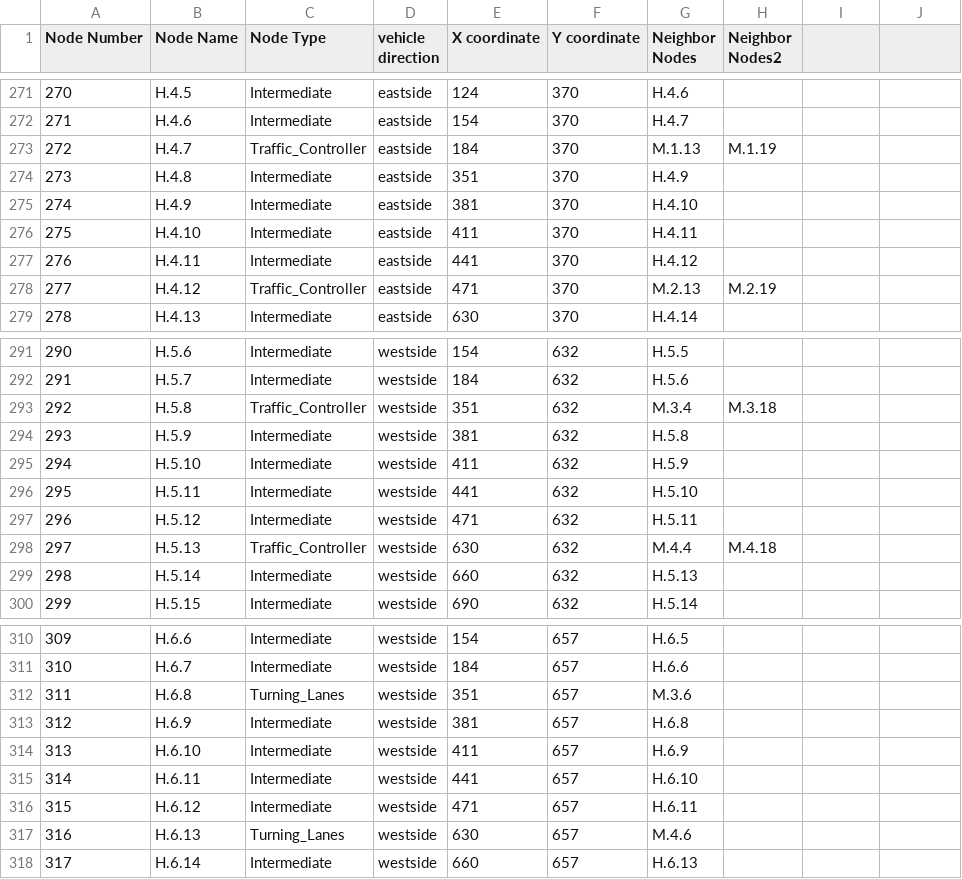
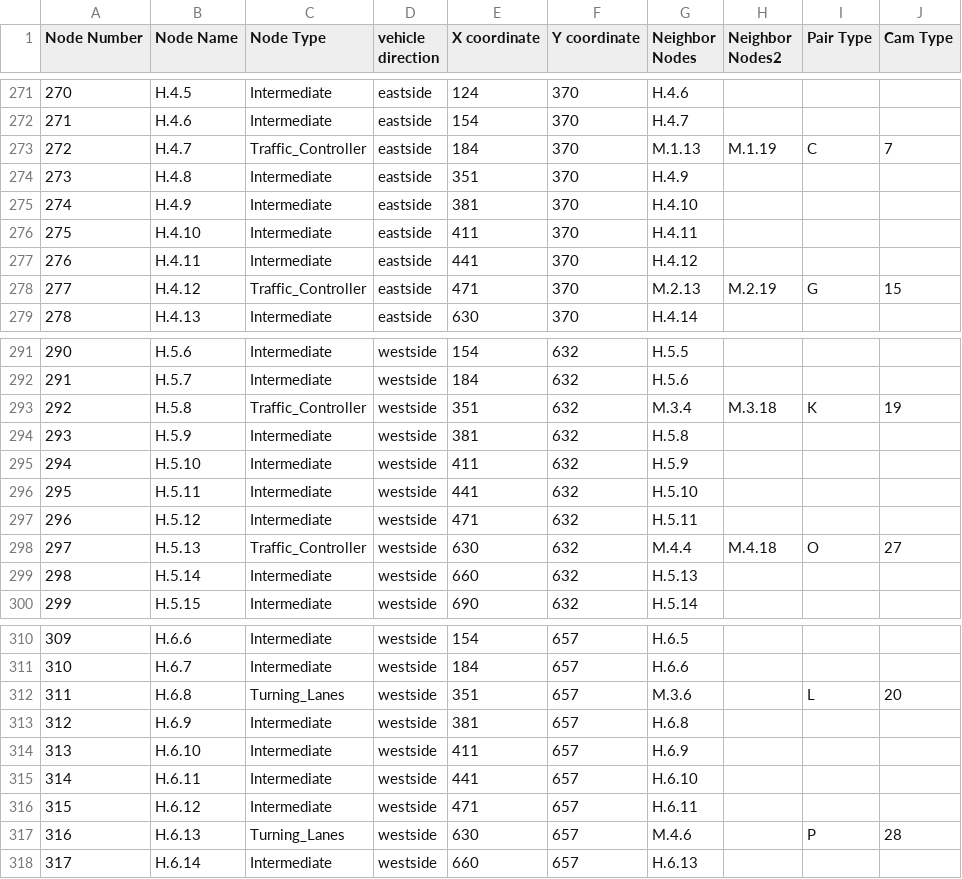
Before and after one commit to jgeevarghese02/traffic_controller_optimization, a CSV file: Directed_Graph - Static.csv, drawn as a sheet; only a part is shown, gaps mark what is left out; the diff covers the shown part only.

```diff
--- a/Directed_Graph - Static.csv
+++ b/Directed_Graph - Static.csv
@@ -1 +1 @@
-Node Number,Node Name,Node Type,vehicle direction,X coordinate,Y coordinate,Neighbor Nodes,Neighbor Nodes2
+Node Number,Node Name,Node Type,vehicle direction,X coordinate,Y coordinate,Neighbor Nodes,Neighbor Nodes2, Pair Type, Cam Type
@@ -273 +273 @@ Node Number,Node Name,Node Type,vehicle direction,X coordinate,Y coordinate,Neig
-272,H.4.7,Traffic_Controller,eastside,184,370,M.1.13,M.1.19
+272,H.4.7,Traffic_Controller,eastside,184,370,M.1.13,M.1.19,C,7
@@ -278 +278 @@ Node Number,Node Name,Node Type,vehicle direction,X coordinate,Y coordinate,Neig
-277,H.4.12,Traffic_Controller,eastside,471,370,M.2.13,M.2.19
+277,H.4.12,Traffic_Controller,eastside,471,370,M.2.13,M.2.19,G,15
@@ -293 +293 @@ Node Number,Node Name,Node Type,vehicle direction,X coordinate,Y coordinate,Neig
-292,H.5.8,Traffic_Controller,westside,351,632,M.3.4,M.3.18
+292,H.5.8,Traffic_Controller,westside,351,632,M.3.4,M.3.18,K,19
@@ -298 +298 @@ Node Number,Node Name,Node Type,vehicle direction,X coordinate,Y coordinate,Neig
-297,H.5.13,Traffic_Controller,westside,630,632,M.4.4,M.4.18
+297,H.5.13,Traffic_Controller,westside,630,632,M.4.4,M.4.18,O,27
@@ -312 +312 @@ Node Number,Node Name,Node Type,vehicle direction,X coordinate,Y coordinate,Neig
-311,H.6.8,Turning_Lanes,westside,351,657,M.3.6,
+311,H.6.8,Turning_Lanes,westside,351,657,M.3.6,,L,20
@@ -317 +317 @@ Node Number,Node Name,Node Type,vehicle direction,X coordinate,Y coordinate,Neig
-316,H.6.13,Turning_Lanes,westside,630,657,M.4.6,
+316,H.6.13,Turning_Lanes,westside,630,657,M.4.6,,P,28
```
Also changed, not shown: 52 edited cells elsewhere in this file, Directed_Graph - Machine_Learning.csv, ml_dataset.csv, 14 other files.
